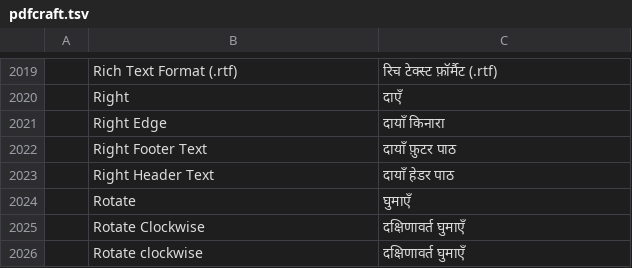
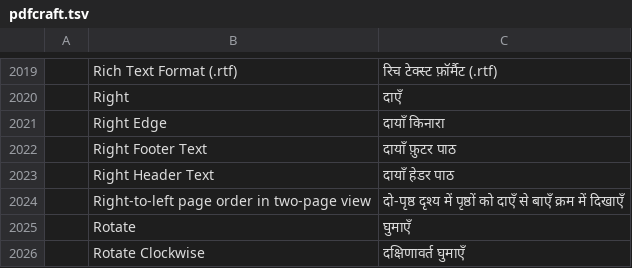
Before and after one commit to BBQ-MAN/craft-i18n, a TSV file: locales/hi/pdfcraft.tsv, drawn as a sheet; only a part is shown, gaps mark what is left out; the shorter side is filled out with more unchanged rows; the diff names each change by its address in the sheet, - before the commit and + after, or states it on an @@ line.

```diff
--- a/locales/hi/pdfcraft.tsv
+++ b/locales/hi/pdfcraft.tsv
+row 2024:  | Right-to-left page order in two-page view | दो-पृष्ठ दृश्य में पृष्ठों को दाएँ से बाएँ क्रम में दिखाएँ
```
Also changed, not shown: locales/bg/pdfcraft.tsv, locales/el/pdfcraft.tsv, 30 other files.
